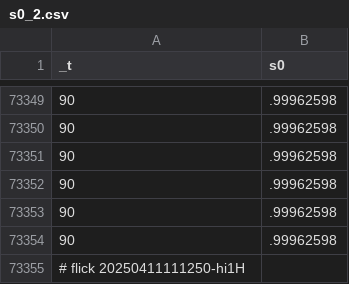
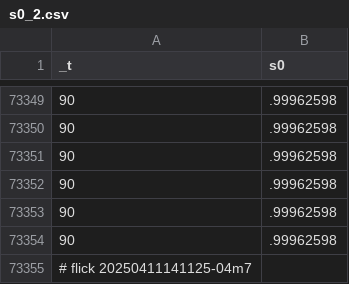
Before and after one commit to abikesa/gtpci-forum, a CSV file: kitabo/ensi/testbin/test2/assets/csv/s0_2.csv, drawn as a sheet; only a part is shown, gaps mark what is left out.

Commit message:
kitabo/ensi/testbin/test2/assets/csv/s0_2.csv

```diff
--- a/kitabo/ensi/testbin/test2/assets/csv/s0_2.csv
+++ b/kitabo/ensi/testbin/test2/assets/csv/s0_2.csv
@@ -73354,2 +73354,2 @@ _t,s0
 90,.99962598
-# flick 20250411111250-hi1H
+# flick 20250411141125-04m7
```
